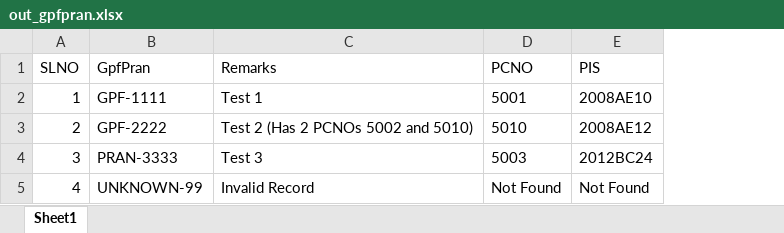
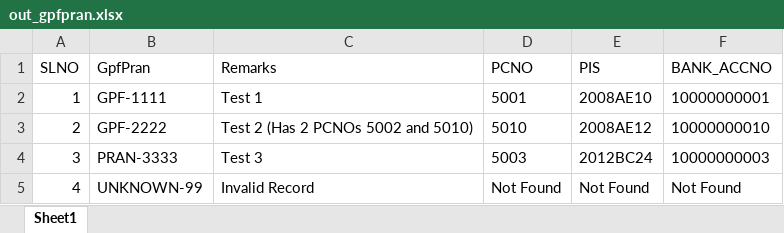
Before and after one commit to Yajnesh302/Excel_Update, an Excel workbook: out_gpfpran.xlsx, sheet Sheet1, drawn as a sheet; values as stored, in another font and other column widths than the file's, no borders; the diff names each change by its address in the sheet, - before the commit and + after, or states it on an @@ line.

```diff
--- a/out_gpfpran.xlsx (sheet Sheet1)
+++ b/out_gpfpran.xlsx (sheet Sheet1)
+column F (BANK_ACCNO), rows 2-5: 10000000001 | 10000000010 | 10000000003 | Not Found
```
Also changed, not shown: out_custom.xlsx, out_pis_max.xlsx, 12 other files.
